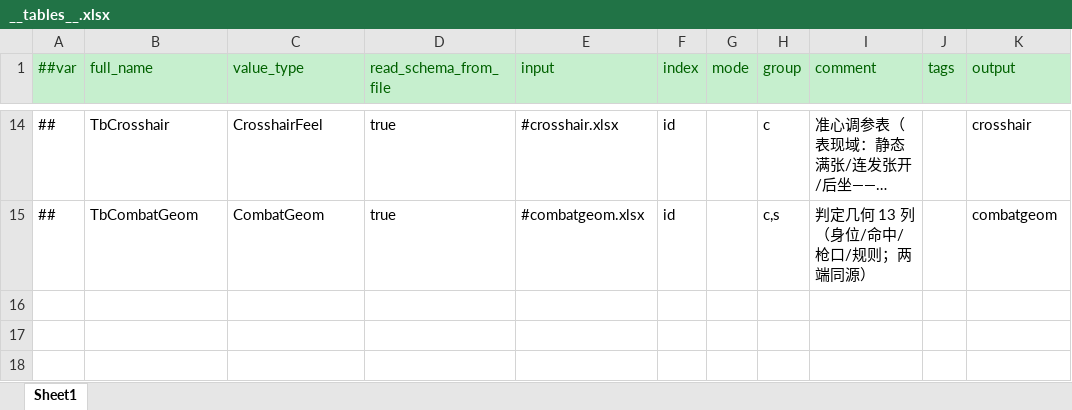
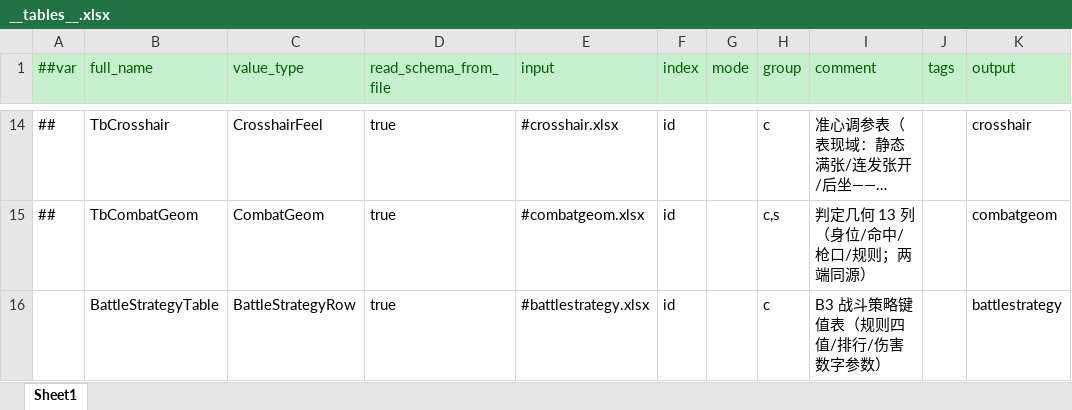
Before and after one commit to highhunter777/LiteFrameWork, an Excel workbook: Luban/Data/__tables__.xlsx, sheet Sheet1, drawn as a sheet; only a part is shown, gaps mark what is left out; long unchanged cells end in …; values as stored, in another font and other column widths than the file's, no borders; the diff names each change by its address in the sheet, - before the commit and + after, or states it on an @@ line.

```diff
--- a/Luban/Data/__tables__.xlsx (sheet Sheet1)
+++ b/Luban/Data/__tables__.xlsx (sheet Sheet1)
+row 16:  | BattleStrategyTable | BattleStrategyRow | true | #battlestrategy.xlsx | id |  | c | B3 战斗策略键值表（规则四值/排行/伤害数字参数） |  | battlestrategy
```
Also changed, not shown: 27 other files.
